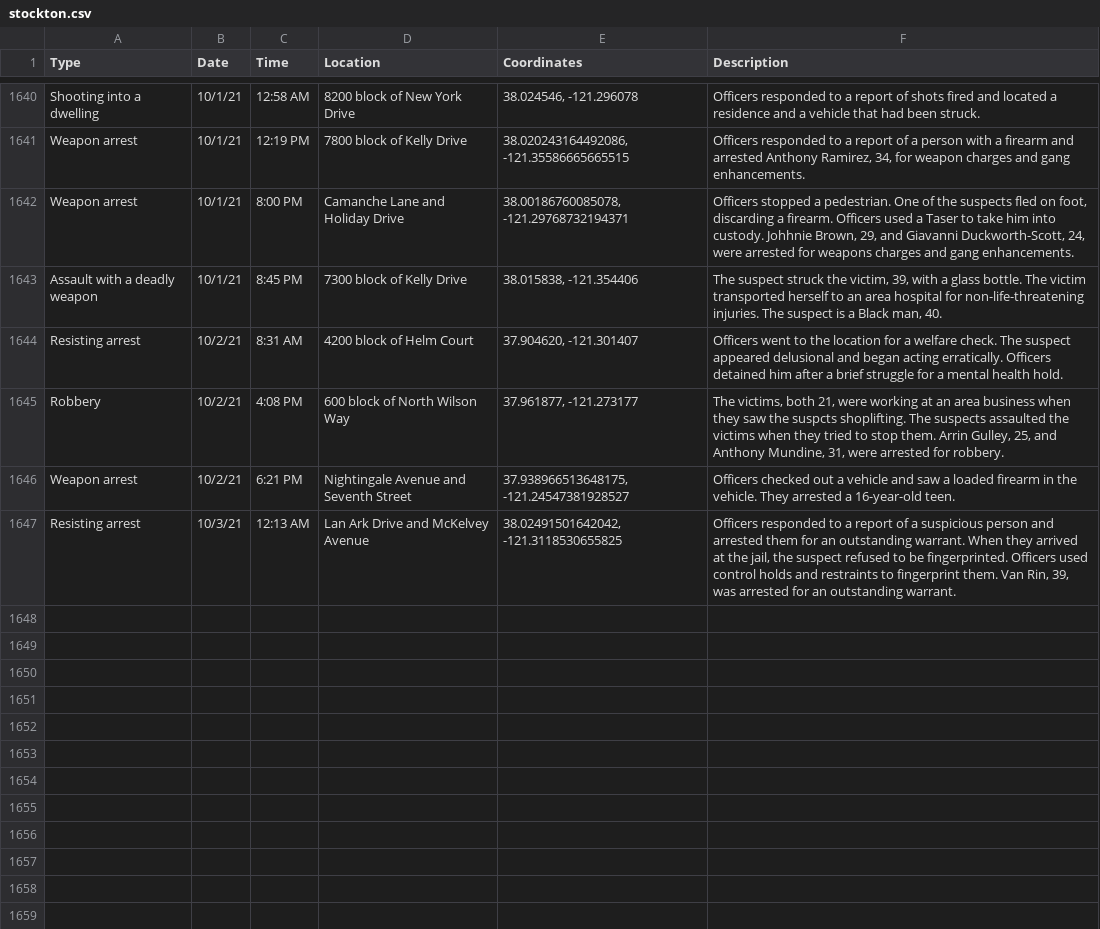
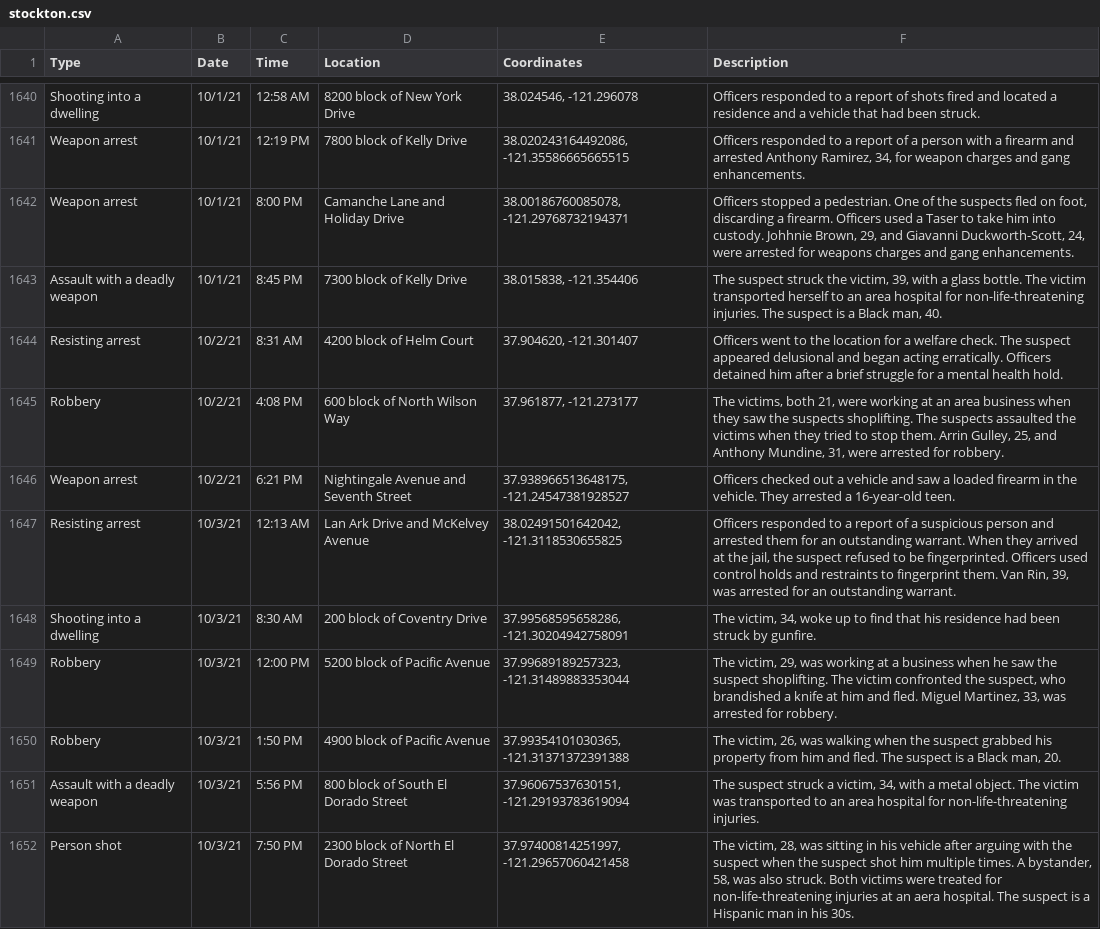
Before and after one commit to miriamwaldvogel/209politics, a CSV file: projects/crimemaps/data/stockton.csv, drawn as a sheet; only a part is shown, gaps mark what is left out; the diff covers the shown part only.

```diff
--- a/projects/crimemaps/data/stockton.csv
+++ b/projects/crimemaps/data/stockton.csv
@@ -1644,4 +1644,9 @@ Assault with a deadly weapon,10/1/21,8:45 PM,7300 block of Kelly Drive,"38.01583
 Resisting arrest,10/2/21,8:31 AM,4200 block of Helm Court,"37.904620, -121.301407",Officers went to the location for a welfare check. The suspect appeared delusional and began acting erratically. Officers detained him after a brief struggle for a mental health hold.
-Robbery,10/2/21,4:08 PM,600 block of North Wilson Way,"37.961877, -121.273177","The victims, both 21, were working at an area business when they saw the suspcts shoplifting. The suspects assaulted the victims when they tried to stop them. Arrin Gulley, 25, and Anthony Mundine, 31, were arrested for robbery."
+Robbery,10/2/21,4:08 PM,600 block of North Wilson Way,"37.961877, -121.273177","The victims, both 21, were working at an area business when they saw the suspects shoplifting. The suspects assaulted the victims when they tried to stop them. Arrin Gulley, 25, and Anthony Mundine, 31, were arrested for robbery."
 Weapon arrest,10/2/21,6:21 PM,Nightingale Avenue and Seventh Street,"37.938966513648175, -121.24547381928527",Officers checked out a vehicle and saw a loaded firearm in the vehicle. They arrested a 16-year-old teen.
 Resisting arrest,10/3/21,12:13 AM,Lan Ark Drive and McKelvey Avenue,"38.02491501642042, -121.3118530655825","Officers responded to a report of a suspicious person and arrested them for an outstanding warrant. When they arrived at the jail, the suspect refused to be fingerprinted. Officers used control holds and restraints to fingerprint them. Van Rin, 39, was arrested for an outstanding warrant."
+Shooting into a dwelling,10/3/21,8:30 AM,200 block of Coventry Drive,"37.99568595658286, -121.30204942758091","The victim, 34, woke up to find that his residence had been struck by gunfire."
+Robbery,10/3/21,12:00 PM,5200 block of Pacific Avenue,"37.99689189257323, -121.31489883353044","The victim, 29, was working at a business when he saw the suspect shoplifting. The victim confronted the suspect, who brandished a knife at him and fled. Miguel Martinez, 33, was arrested for robbery."
+Robbery,10/3/21,1:50 PM,4900 block of Pacific Avenue,"37.99354101030365, -121.31371372391388","The victim, 26, was walking when the suspect grabbed his property from him and fled. The suspect is a Black man, 20."
+Assault with a deadly weapon,10/3/21,5:56 PM,800 block of South El Dorado Street,"37.96067537630151, -121.29193783619094","The suspect struck a victim, 34, with a metal object. The victim was transported to an area hospital for non-life-threatening injuries."
+Person shot,10/3/21,7:50 PM,2300 block of North El Dorado Street,"37.97400814251997, -121.29657060421458","The victim, 28, was sitting in his vehicle after arguing with the suspect when the suspect shot him multiple times. A bystander, 58, was also struck. Both victims were treated for non-life-threatening injuries at an aera hospital. The suspect is a Hispanic man in his 30s."
```
Also changed, not shown: 8 added rows elsewhere in this file, 1 other file.
